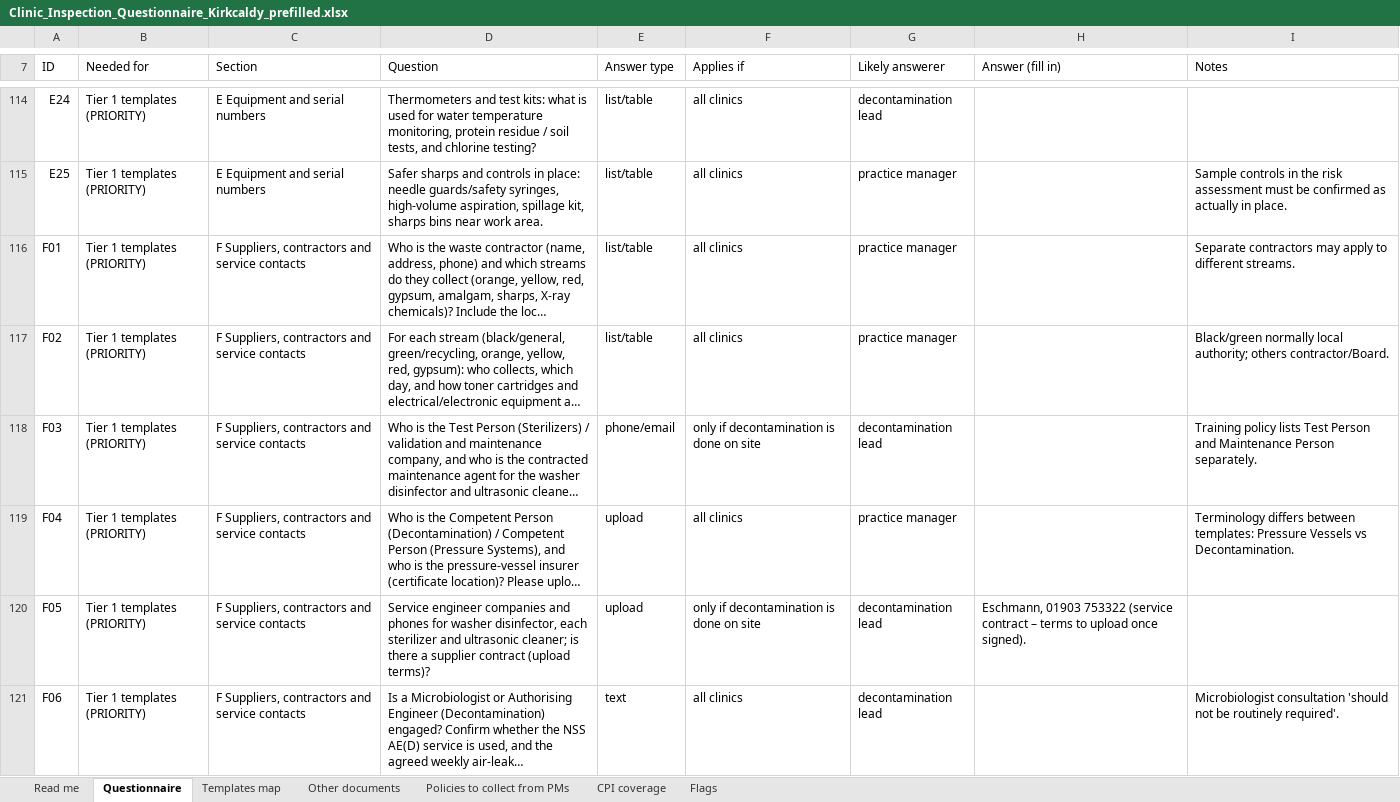
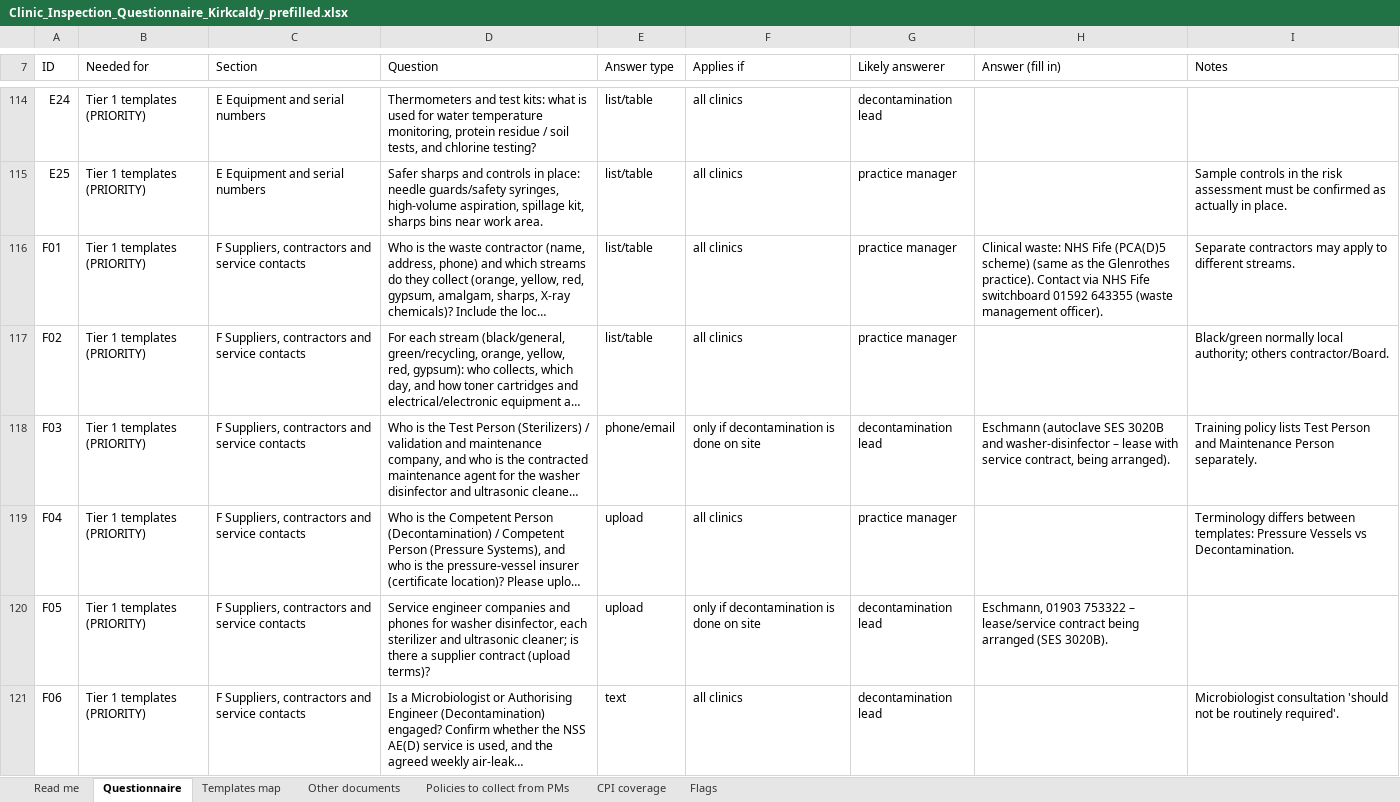
Before and after one commit to fqpmc824wx-droid/Kirkcaldy, an Excel workbook: legal/inspection/Clinic_Inspection_Questionnaire_Kirkcaldy_prefilled.xlsx, sheet Questionnaire, drawn as a sheet; only a part is shown, gaps mark what is left out; long unchanged cells end in …; values as stored, in another font and other column widths than the file's, no cell formats; the diff covers the shown part only; the diff names each change by its address in the sheet, - before the commit and + after, or states it on an @@ line.

```diff
--- a/legal/inspection/Clinic_Inspection_Questionnaire_Kirkcaldy_prefilled.xlsx (sheet Questionnaire)
+++ b/legal/inspection/Clinic_Inspection_Questionnaire_Kirkcaldy_prefilled.xlsx (sheet Questionnaire)
-H116 (Answer (fill in)): (empty)
+H116 (Answer (fill in)): Clinical waste: NHS Fife (PCA(D)5 scheme) (same as the Glenrothes practice). Contact via NHS Fife switchboard 01592 643355 (waste management officer).
-H118 (Answer (fill in)): (empty)
+H118 (Answer (fill in)): Eschmann (autoclave SES 3020B and washer-disinfector – lease with service contract, being arranged).
-H120 (Answer (fill in)): …01903 753322 (service contract – terms to upload once signed).
+H120 (Answer (fill in)): …01903 753322 – lease/service contract being arranged (SES 3020B).
```
Also changed, not shown: 21 edited cells elsewhere in this sheet, cell formats, 17 other files.
